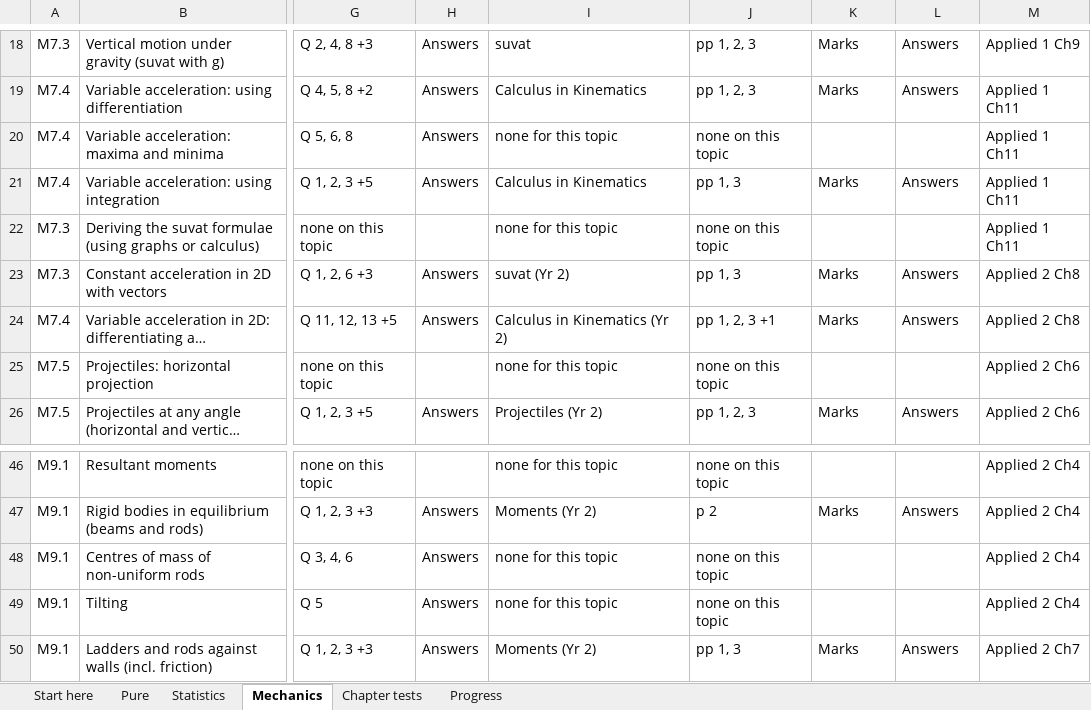
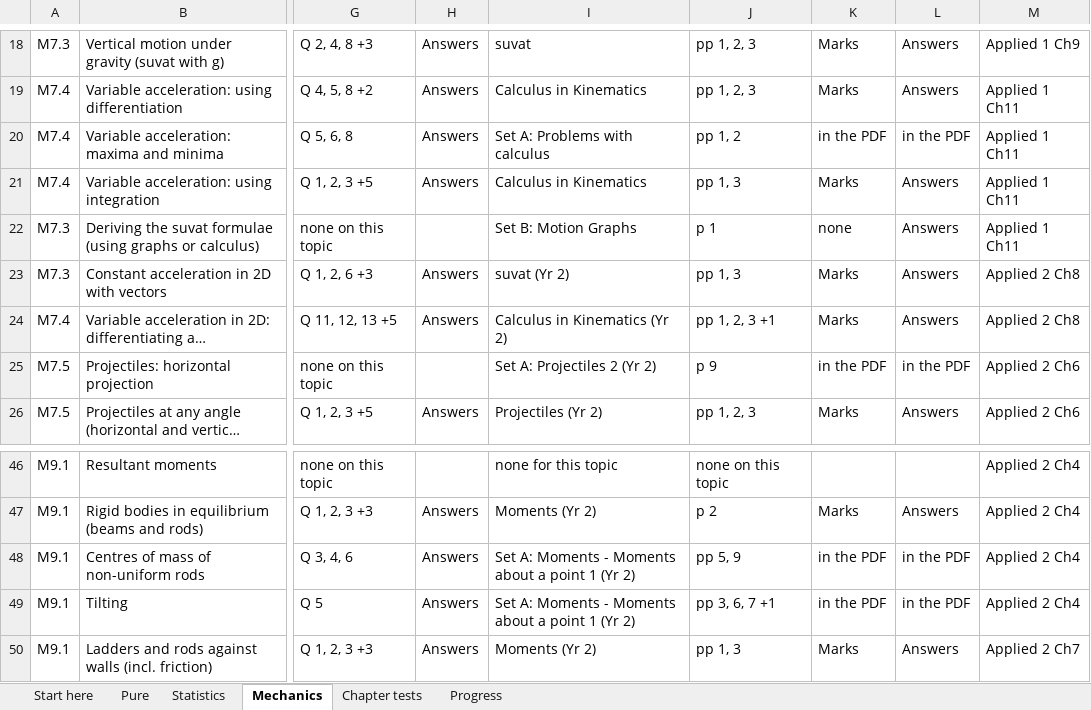
Before and after one commit to AliAljawabra/Daily, an Excel workbook: Edexcel_A_Level_Maths_RAG.xlsx, sheet Mechanics, drawn as a sheet; only a part is shown, gaps mark what is left out; long unchanged cells end in …; values as stored, in another font and other column widths than the file's, no cell formats; conditional formats not drawn; the diff names each change by its address in the sheet, - before the commit and + after, or states it on an @@ line.

```diff
--- a/Edexcel_A_Level_Maths_RAG.xlsx (sheet Mechanics)
+++ b/Edexcel_A_Level_Maths_RAG.xlsx (sheet Mechanics)
-I20: none for this topic
+I20: Set A: Problems with calculus
-J20: none on this topic
+J20: pp 1, 2
-K20: (empty)
+K20: in the PDF
-L20: (empty)
+L20: in the PDF
-I22: none for this topic
+I22: Set B: Motion Graphs
-J22: none on this topic
+J22: p 1
-K22: (empty)
+K22: none
-L22: (empty)
+L22: Answers
-I25: none for this topic
+I25: Set A: Projectiles 2 (Yr 2)
-J25: none on this topic
+J25: p 9
-K25: (empty)
+K25: in the PDF
-L25: (empty)
+L25: in the PDF
-I48:I49: none for this topic
+I48:I49: Set A: Moments - Moments about a point 1 (Yr 2)
-J48: none on this topic
+J48: pp 5, 9
-K48:K49: (empty)
+K48:K49: in the PDF
-L48:L49: (empty)
+L48:L49: in the PDF
-J49: none on this topic
+J49: pp 3, 6, 7 +1
```
Also changed, not shown: sheet Pure, sheet Statistics, sheet Start here, cell formats.
